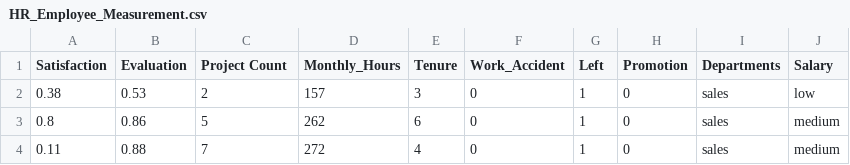
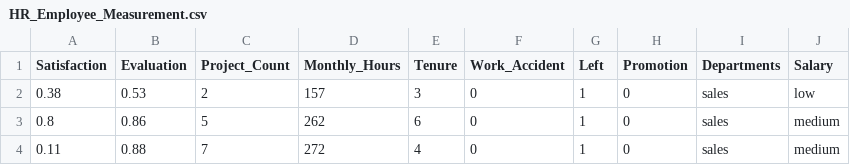
Before and after one commit to SeanJayManuel/Employee-Turnover-Analysis, a CSV file: HR_Employee_Measurement.csv, drawn as a sheet; only a part is shown.

Commit message:
modified data headings

```diff
--- a/HR_Employee_Measurement.csv
+++ b/HR_Employee_Measurement.csv
@@ -1,2 +1,2 @@
-Satisfaction,Evaluation,Project Count,Monthly_Hours,Tenure,Work_Accident,Left,Promotion,Departments,Salary
+Satisfaction,Evaluation,Project_Count,Monthly_Hours,Tenure,Work_Accident,Left,Promotion,Departments,Salary
 0.38,0.53,2,157,3,0,1,0,sales,low
```
